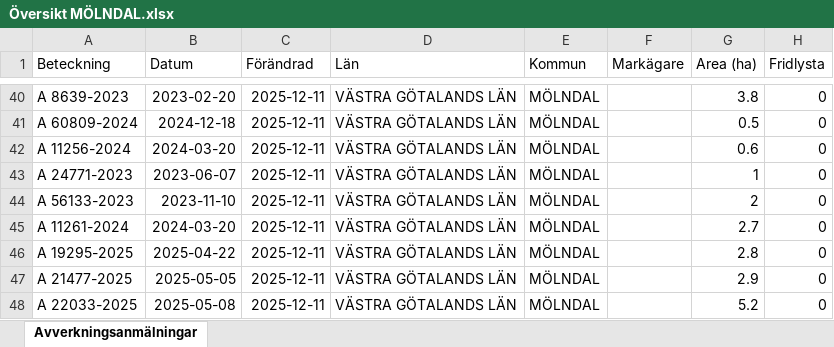
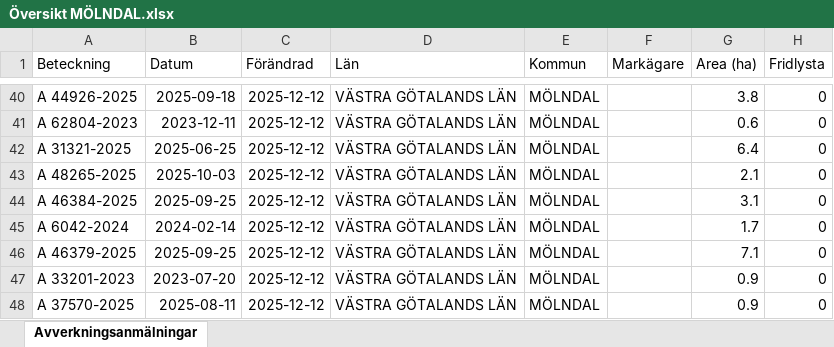
Before and after one commit to klasma/Logging_1481, an Excel workbook: Översikt MÖLNDAL.xlsx, sheet Avverkningsanmälningar, drawn as a sheet; only a part is shown, gaps mark what is left out; values as stored, in another font and other column widths than the file's, no borders; the diff covers the shown part only; the diff names each change by its address in the sheet, - before the commit and + after, or states it on an @@ line.

```diff
--- a/Översikt MÖLNDAL.xlsx (sheet Avverkningsanmälningar)
+++ b/Översikt MÖLNDAL.xlsx (sheet Avverkningsanmälningar)
-A40 (Beteckning): A 8639-2023
+A40 (Beteckning): A 44926-2025
-B40 (Datum): 2023-02-20
+B40 (Datum): 2025-09-18
-C40:C48 (Förändrad): 2025-12-11
+C40:C48 (Förändrad): 2025-12-12
-A41 (Beteckning): A 60809-2024
+A41 (Beteckning): A 62804-2023
-B41 (Datum): 2024-12-18
+B41 (Datum): 2023-12-11
-G41 (Area (ha)): 0.5
+G41 (Area (ha)): 0.6
-A42 (Beteckning): A 11256-2024
+A42 (Beteckning): A 31321-2025
-B42 (Datum): 2024-03-20
+B42 (Datum): 2025-06-25
-G42 (Area (ha)): 0.6
+G42 (Area (ha)): 6.4
-A43 (Beteckning): A 24771-2023
+A43 (Beteckning): A 48265-2025
-B43 (Datum): 2023-06-07
+B43 (Datum): 2025-10-03
-G43 (Area (ha)): 1
+G43 (Area (ha)): 2.1
-A44 (Beteckning): A 56133-2023
+A44 (Beteckning): A 46384-2025
-B44 (Datum): 2023-11-10
+B44 (Datum): 2025-09-25
-G44 (Area (ha)): 2
+G44 (Area (ha)): 3.1
-A45 (Beteckning): A 11261-2024
+A45 (Beteckning): A 6042-2024
-B45 (Datum): 2024-03-20
+B45 (Datum): 2024-02-14
-G45 (Area (ha)): 2.7
+G45 (Area (ha)): 1.7
-A46 (Beteckning): A 19295-2025
+A46 (Beteckning): A 46379-2025
-B46 (Datum): 2025-04-22
+B46 (Datum): 2025-09-25
-G46 (Area (ha)): 2.8
+G46 (Area (ha)): 7.1
-A47 (Beteckning): A 21477-2025
+A47 (Beteckning): A 33201-2023
-B47 (Datum): 2025-05-05
+B47 (Datum): 2023-07-20
-G47 (Area (ha)): 2.9
+G47 (Area (ha)): 0.9
-A48 (Beteckning): A 22033-2025
+A48 (Beteckning): A 37570-2025
-B48 (Datum): 2025-05-08
+B48 (Datum): 2025-08-11
-G48 (Area (ha)): 5.2
+G48 (Area (ha)): 0.9
```
Also changed, not shown: 7 added rows, 7 removed rows and 70 edited cells elsewhere in this sheet, artfynd/A 21759-2021 artfynd.xlsx, artfynd/A 2842-2025 artfynd.xlsx, 31 other files.
